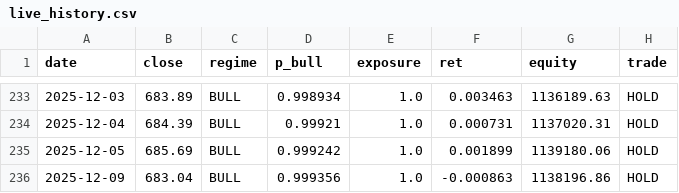
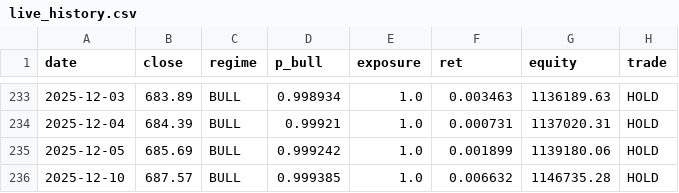
Before and after one commit to swanalpha/website, a CSV file: data/live_history.csv, drawn as a sheet; only a part is shown, gaps mark what is left out; removed rows and columns are numbered as before the commit, all else as after; the diff names each change by its address in the sheet, - before the commit and + after, or states it on an @@ line.

```diff
--- a/data/live_history.csv
+++ b/data/live_history.csv
-row 236: 2025-12-09 | 683.04 | BULL | 0.999356 | 1.0 | -0.000863 | 1138196.86 | HOLD
+row 236: 2025-12-10 | 687.57 | BULL | 0.999385 | 1.0 | 0.006632 | 1146735.28 | HOLD
```
Also changed, not shown: data/live_history_swan.csv, 2 other files.
